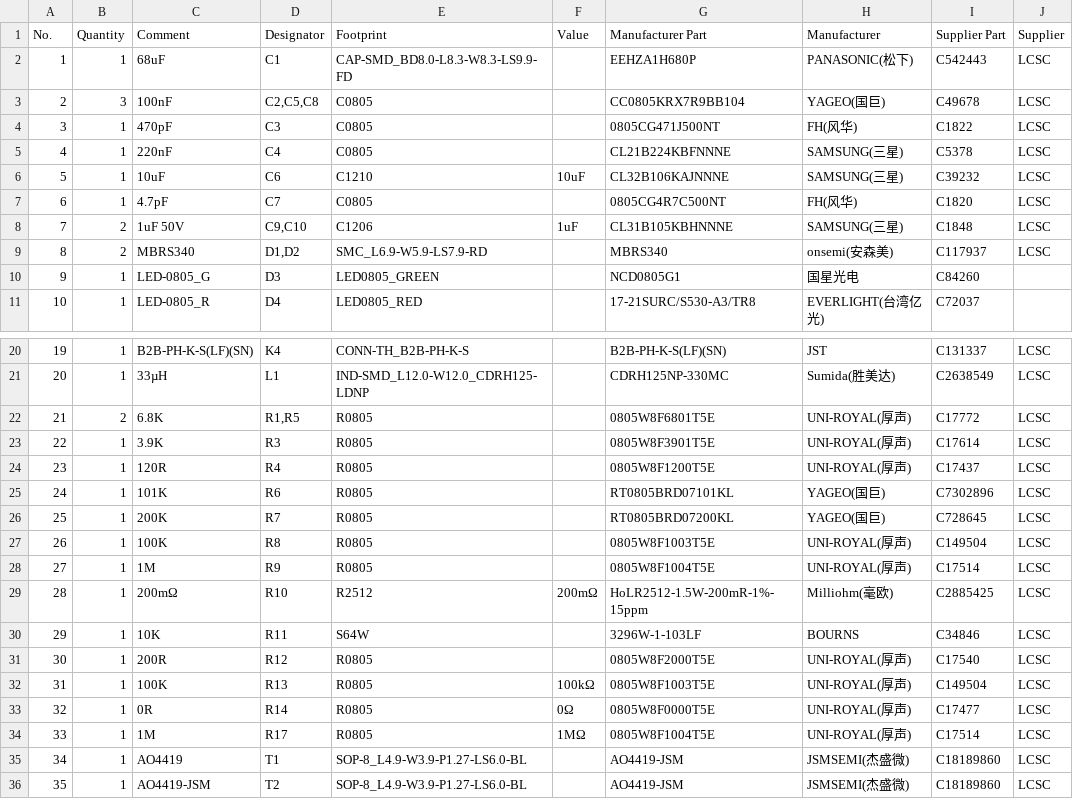
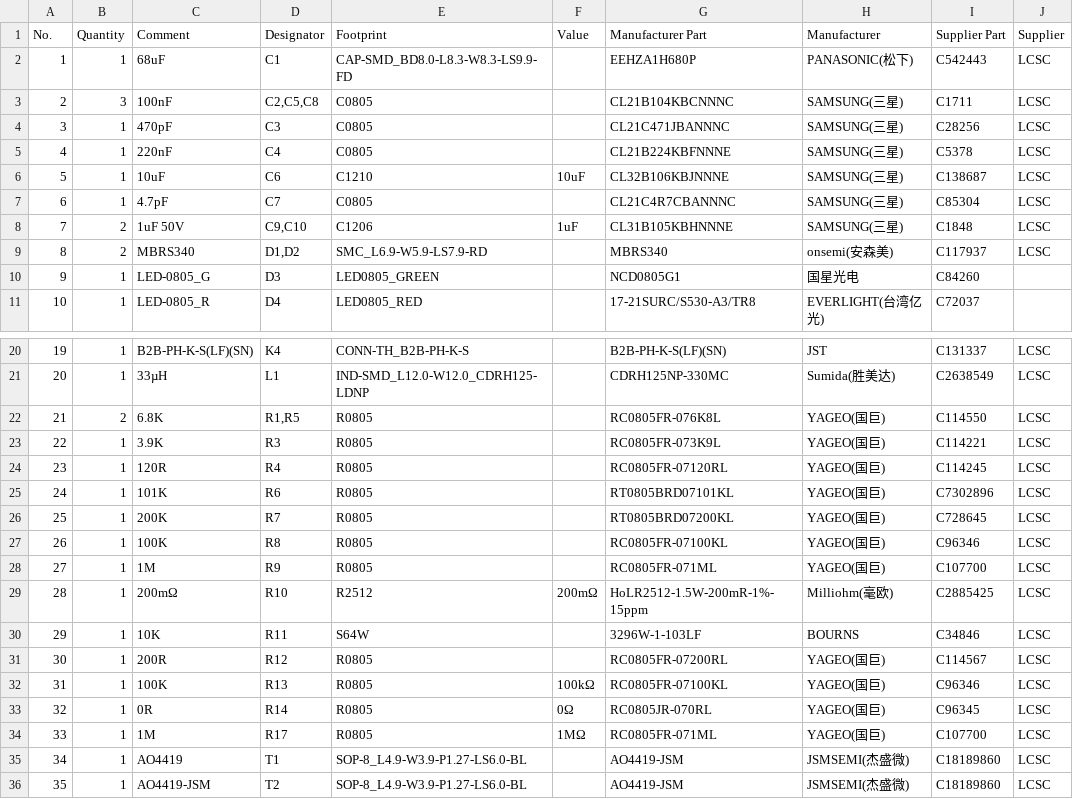
Before and after one commit to serber/Solar-Power-Module-CN3722, a CSV file: release/rev2/bom-rev2.csv, drawn as a sheet; only a part is shown, gaps mark what is left out; the diff names each change by its address in the sheet, - before the commit and + after, or states it on an @@ line.

```diff
--- a/release/rev2/bom-rev2.csv
+++ b/release/rev2/bom-rev2.csv
-G3 (Manufacturer Part): CC0805KRX7R9BB104
+G3 (Manufacturer Part): CL21B104KBCNNNC
-H3 (Manufacturer): YAGEO(国巨)
+H3 (Manufacturer): SAMSUNG(三星)
-I3 (Supplier Part): C49678
+I3 (Supplier Part): C1711
-G4 (Manufacturer Part): 0805CG471J500NT
+G4 (Manufacturer Part): CL21C471JBANNNC
-H4 (Manufacturer): FH(风华)
+H4 (Manufacturer): SAMSUNG(三星)
-I4 (Supplier Part): C1822
+I4 (Supplier Part): C28256
-G6 (Manufacturer Part): CL32B106KAJNNNE
+G6 (Manufacturer Part): CL32B106KBJNNNE
-I6 (Supplier Part): C39232
+I6 (Supplier Part): C138687
-G7 (Manufacturer Part): 0805CG4R7C500NT
+G7 (Manufacturer Part): CL21C4R7CBANNNC
-H7 (Manufacturer): FH(风华)
+H7 (Manufacturer): SAMSUNG(三星)
-I7 (Supplier Part): C1820
+I7 (Supplier Part): C85304
-G22 (Manufacturer Part): 0805W8F6801T5E
+G22 (Manufacturer Part): RC0805FR-076K8L
-H22:H24 (Manufacturer): UNI-ROYAL(厚声)
+H22:H24 (Manufacturer): YAGEO(国巨)
-I22 (Supplier Part): C17772
+I22 (Supplier Part): C114550
-G23 (Manufacturer Part): 0805W8F3901T5E
+G23 (Manufacturer Part): RC0805FR-073K9L
-I23 (Supplier Part): C17614
+I23 (Supplier Part): C114221
-G24 (Manufacturer Part): 0805W8F1200T5E
+G24 (Manufacturer Part): RC0805FR-07120RL
-I24 (Supplier Part): C17437
+I24 (Supplier Part): C114245
-G27 (Manufacturer Part): 0805W8F1003T5E
+G27 (Manufacturer Part): RC0805FR-07100KL
-H27:H28 (Manufacturer): UNI-ROYAL(厚声)
+H27:H28 (Manufacturer): YAGEO(国巨)
-I27 (Supplier Part): C149504
+I27 (Supplier Part): C96346
-G28 (Manufacturer Part): 0805W8F1004T5E
+G28 (Manufacturer Part): RC0805FR-071ML
-I28 (Supplier Part): C17514
+I28 (Supplier Part): C107700
-G31 (Manufacturer Part): 0805W8F2000T5E
+G31 (Manufacturer Part): RC0805FR-07200RL
-H31:H34 (Manufacturer): UNI-ROYAL(厚声)
+H31:H34 (Manufacturer): YAGEO(国巨)
-I31 (Supplier Part): C17540
+I31 (Supplier Part): C114567
-G32 (Manufacturer Part): 0805W8F1003T5E
+G32 (Manufacturer Part): RC0805FR-07100KL
-I32 (Supplier Part): C149504
+I32 (Supplier Part): C96346
-G33 (Manufacturer Part): 0805W8F0000T5E
+G33 (Manufacturer Part): RC0805JR-070RL
-I33 (Supplier Part): C17477
+I33 (Supplier Part): C96345
-G34 (Manufacturer Part): 0805W8F1004T5E
+G34 (Manufacturer Part): RC0805FR-071ML
-I34 (Supplier Part): C17514
+I34 (Supplier Part): C107700
```
Also changed, not shown: 6 other files.
